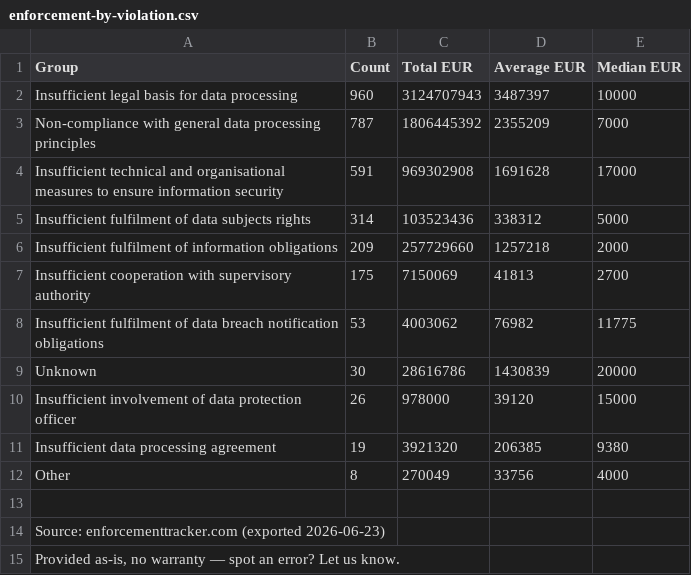
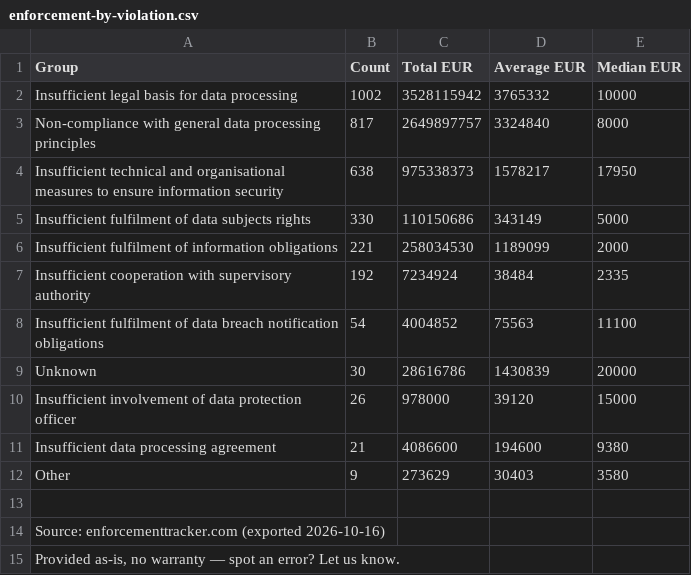
Before and after one commit to CAIRNepal/GDPR, a CSV file: analysis/enforcement-by-violation.csv, drawn as a sheet.

Commit message:
Update enforcement-by-violation.csv with October 2026 export

```diff
--- a/analysis/enforcement-by-violation.csv
+++ b/analysis/enforcement-by-violation.csv
@@ -1,15 +1,15 @@
 Group,Count,Total EUR,Average EUR,Median EUR
-Insufficient legal basis for data processing,960,3124707943,3487397,10000
-Non-compliance with general data processing principles,787,1806445392,2355209,7000
-Insufficient technical and organisational measures to ensure information security,591,969302908,1691628,17000
-Insufficient fulfilment of data subjects rights,314,103523436,338312,5000
-Insufficient fulfilment of information obligations,209,257729660,1257218,2000
-Insufficient cooperation with supervisory authority,175,7150069,41813,2700
-Insufficient fulfilment of data breach notification obligations,53,4003062,76982,11775
+Insufficient legal basis for data processing,1002,3528115942,3765332,10000
+Non-compliance with general data processing principles,817,2649897757,3324840,8000
+Insufficient technical and organisational measures to ensure information security,638,975338373,1578217,17950
+Insufficient fulfilment of data subjects rights,330,110150686,343149,5000
+Insufficient fulfilment of information obligations,221,258034530,1189099,2000
+Insufficient cooperation with supervisory authority,192,7234924,38484,2335
+Insufficient fulfilment of data breach notification obligations,54,4004852,75563,11100
 Unknown,30,28616786,1430839,20000
 Insufficient involvement of data protection officer,26,978000,39120,15000
-Insufficient data processing agreement,19,3921320,206385,9380
-Other,8,270049,33756,4000
+Insufficient data processing agreement,21,4086600,194600,9380
+Other,9,273629,30403,3580
 
-Source: enforcementtracker.com (exported 2026-06-23)
+Source: enforcementtracker.com (exported 2026-10-16)
 "Provided as-is, no warranty — spot an error? Let us know."
```
